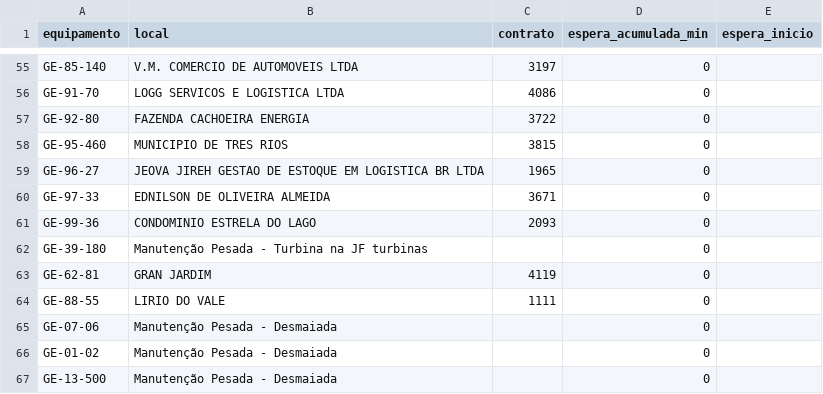
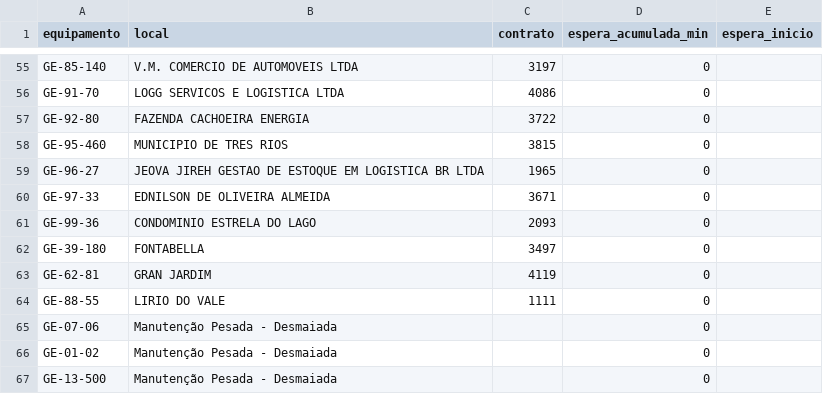
Before and after one commit to milwardarthur-prog/Controle-manuten-o, a CSV file: dados.csv, drawn as a sheet; only a part is shown, gaps mark what is left out; the diff covers the shown part only.

```diff
--- a/dados.csv
+++ b/dados.csv
@@ -61,3 +61,3 @@ GE-97-33,EDNILSON DE OLIVEIRA ALMEIDA,3671,0,
 GE-99-36,CONDOMINIO ESTRELA DO LAGO,2093,0,
-GE-39-180,Manutenção Pesada - Turbina na JF turbinas,,0,
+GE-39-180,FONTABELLA,3497,0,
 GE-62-81,GRAN JARDIM,4119,0,
```
Also changed, not shown: 3 added rows, 4 removed rows and 3 edited cells elsewhere in this file.
